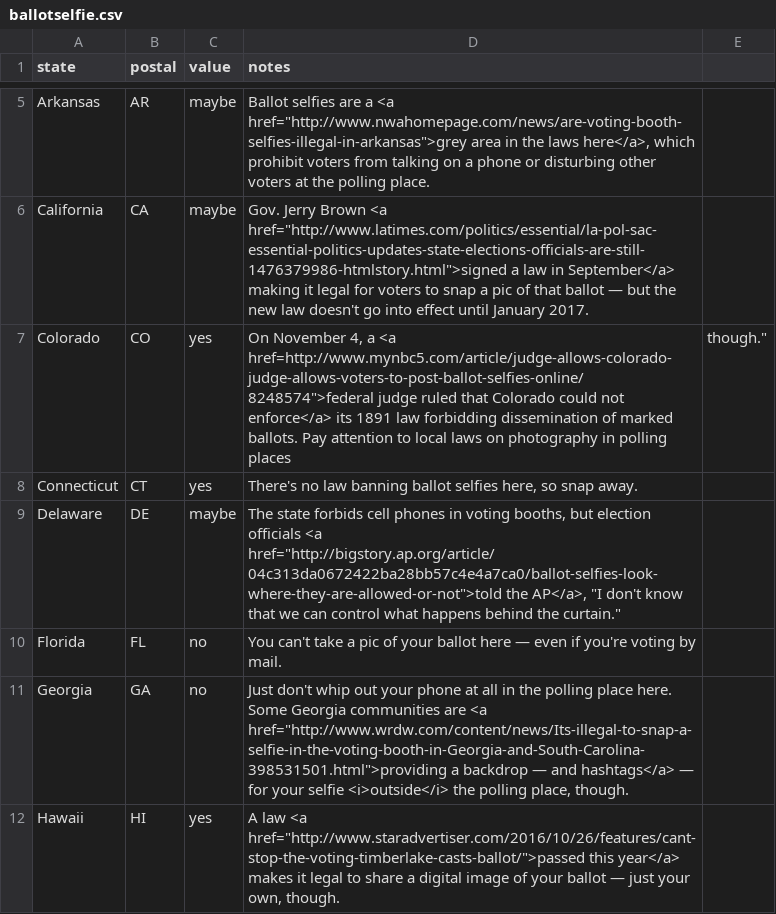
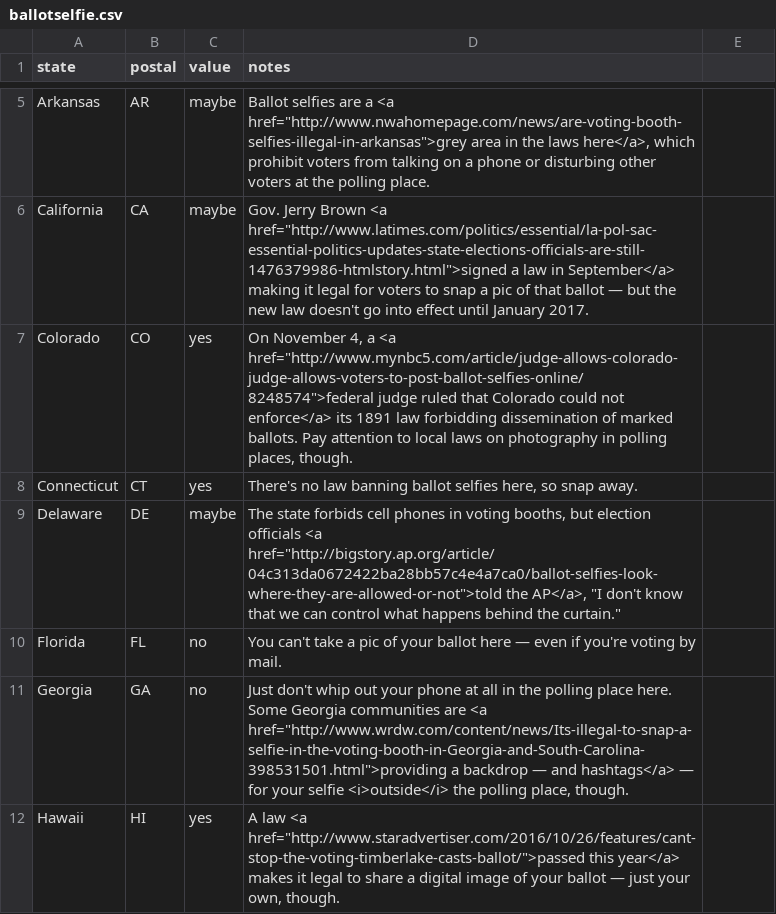
Before and after one commit to asuozzo/caniballotselfie, a CSV file: ballotselfie.csv, drawn as a sheet; only a part is shown, gaps mark what is left out.

Commit message:
fixed link issue

```diff
--- a/ballotselfie.csv
+++ b/ballotselfie.csv
@@ -6,3 +6,3 @@ Arkansas,AR,maybe,"Ballot selfies are a <a href=""http://www.nwahomepage.com/new
 California,CA,maybe,"Gov. Jerry Brown <a href=""http://www.latimes.com/politics/essential/la-pol-sac-essential-politics-updates-state-elections-officials-are-still-1476379986-htmlstory.html"">signed a law in September</a> making it legal for voters to snap a pic of that ballot — but the new law doesn't go into effect until January 2017."
-Colorado,CO,yes,"On November 4, a <a href="http://www.mynbc5.com/article/judge-allows-colorado-judge-allows-voters-to-post-ballot-selfies-online/8248574">federal judge ruled that Colorado could not enforce</a> its 1891 law forbidding dissemination of marked ballots. Pay attention to local laws on photography in polling places, though."
+Colorado,CO,yes,"On November 4, a <a href=""http://www.mynbc5.com/article/judge-allows-colorado-judge-allows-voters-to-post-ballot-selfies-online/8248574"">federal judge ruled that Colorado could not enforce</a> its 1891 law forbidding dissemination of marked ballots. Pay attention to local laws on photography in polling places, though."
 Connecticut,CT,yes,"There's no law banning ballot selfies here, so snap away."
```
